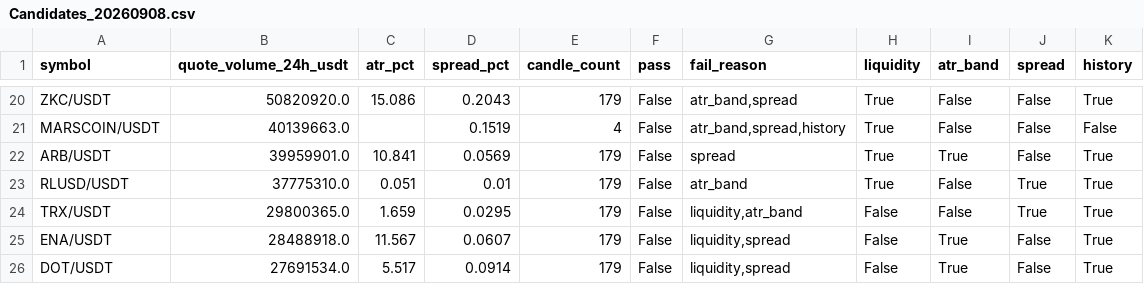
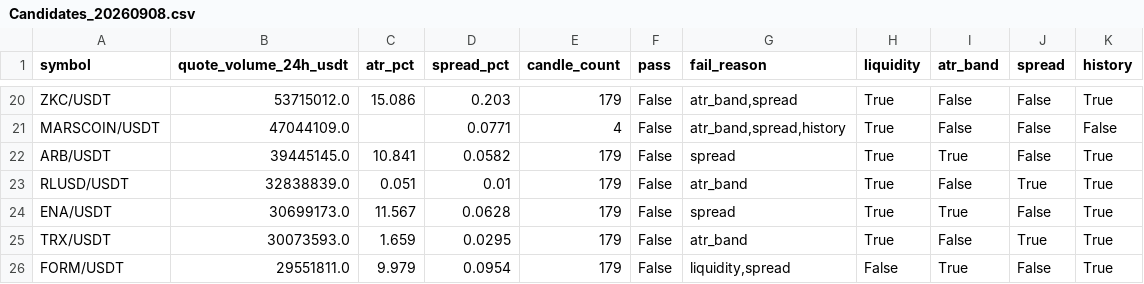
Before and after one commit to seamusrobertmurphy/swing-trader, a CSV file: 04-outputs/Candidates_20260908.csv, drawn as a sheet; only a part is shown, gaps mark what is left out; removed rows and columns are numbered as before the commit, all else as after; the diff covers the shown part only; the diff names each change by its address in the sheet, - before the commit and + after, or states it on an @@ line.

```diff
--- a/04-outputs/Candidates_20260908.csv
+++ b/04-outputs/Candidates_20260908.csv
-B20 (quote_volume_24h_usdt): 50820920.0
+B20 (quote_volume_24h_usdt): 53715012.0
-D20 (spread_pct): 0.2043
+D20 (spread_pct): 0.203
-B21 (quote_volume_24h_usdt): 40139663.0
+B21 (quote_volume_24h_usdt): 47044109.0
-D21 (spread_pct): 0.1519
+D21 (spread_pct): 0.0771
-B22 (quote_volume_24h_usdt): 39959901.0
+B22 (quote_volume_24h_usdt): 39445145.0
-D22 (spread_pct): 0.0569
+D22 (spread_pct): 0.0582
-B23 (quote_volume_24h_usdt): 37775310.0
+B23 (quote_volume_24h_usdt): 32838839.0
+row 24: ENA/USDT | 30699173.0 | 11.567 | 0.0628 | 179 | False | spread | True | True | False | True
-B25 (quote_volume_24h_usdt): 29800365.0
+B25 (quote_volume_24h_usdt): 30073593.0
-G25 (fail_reason): liquidity,atr_band
+G25 (fail_reason): atr_band
-H25 (liquidity): False
+H25 (liquidity): True
-row 25: ENA/USDT | 28488918.0 | 11.567 | 0.0607 | 179 | False | liquidity,spread | False | True | False | True
-A26 (symbol): DOT/USDT
+A26 (symbol): FORM/USDT
-B26 (quote_volume_24h_usdt): 27691534.0
+B26 (quote_volume_24h_usdt): 29551811.0
-C26 (atr_pct): 5.517
+C26 (atr_pct): 9.979
-D26 (spread_pct): 0.0914
+D26 (spread_pct): 0.0954
```
Also changed, not shown: 3 added rows, 3 removed rows and 26 edited cells elsewhere in this file, 04-outputs/experiment_log.csv, 17 other files.
